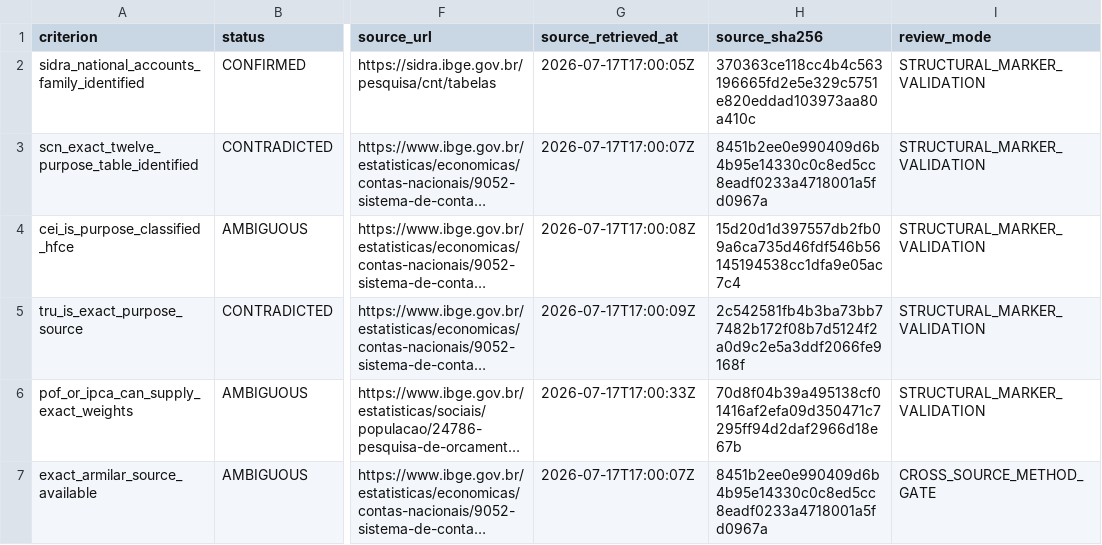
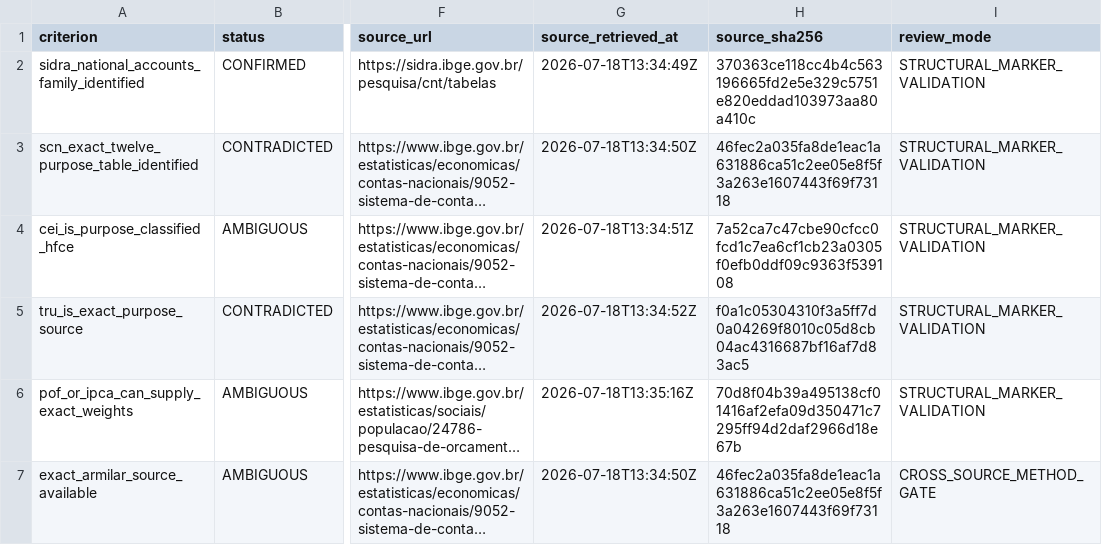
Before and after one commit to tomazlucena-crypto/armilar-data-pipeline, a CSV file: public/latest/brazil_methodology_gate_audit.csv, drawn as a sheet; only a part is shown, gaps mark what is left out; long unchanged cells end in …; the diff names each change by its address in the sheet, - before the commit and + after, or states it on an @@ line.

```diff
--- a/public/latest/brazil_methodology_gate_audit.csv
+++ b/public/latest/brazil_methodology_gate_audit.csv
-G2 (source_retrieved_at): 2026-07-17T17:00:05Z
+G2 (source_retrieved_at): 2026-07-18T13:34:49Z
-G3 (source_retrieved_at): 2026-07-17T17:00:07Z
+G3 (source_retrieved_at): 2026-07-18T13:34:50Z
-H3 (source_sha256): 8451b2ee0e990409d6b4b95e14330c0c8ed5cc8eadf0233a4718001a5fd0967a
+H3 (source_sha256): 46fec2a035fa8de1eac1a631886ca51c2ee05e8f5f3a263e1607443f69f73118
-G4 (source_retrieved_at): 2026-07-17T17:00:08Z
+G4 (source_retrieved_at): 2026-07-18T13:34:51Z
-H4 (source_sha256): 15d20d1d397557db2fb09a6ca735d46fdf546b56145194538cc1dfa9e05ac7c4
+H4 (source_sha256): 7a52ca7c47cbe90cfcc0fcd1c7ea6cf1cb23a0305f0efb0ddf09c9363f539108
-G5 (source_retrieved_at): 2026-07-17T17:00:09Z
+G5 (source_retrieved_at): 2026-07-18T13:34:52Z
-H5 (source_sha256): 2c542581fb4b3ba73bb77482b172f08b7d5124f2a0d9c2e5a3ddf2066fe9168f
+H5 (source_sha256): f0a1c05304310f3a5ff7d0a04269f8010c05d8cb04ac4316687bf16af7d83ac5
-G6 (source_retrieved_at): 2026-07-17T17:00:33Z
+G6 (source_retrieved_at): 2026-07-18T13:35:16Z
-G7 (source_retrieved_at): 2026-07-17T17:00:07Z
+G7 (source_retrieved_at): 2026-07-18T13:34:50Z
-H7 (source_sha256): 8451b2ee0e990409d6b4b95e14330c0c8ed5cc8eadf0233a4718001a5fd0967a
+H7 (source_sha256): 46fec2a035fa8de1eac1a631886ca51c2ee05e8f5f3a263e1607443f69f73118
```
Also changed, not shown: public/latest/china_methodology_gate_audit.csv, public/latest/country_source_attempts.csv, 18 other files.
